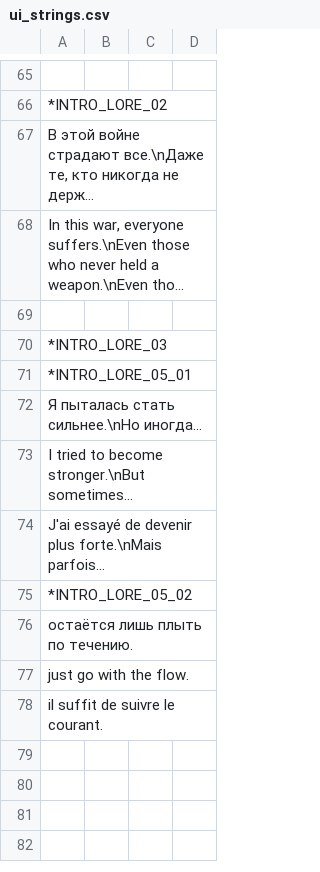
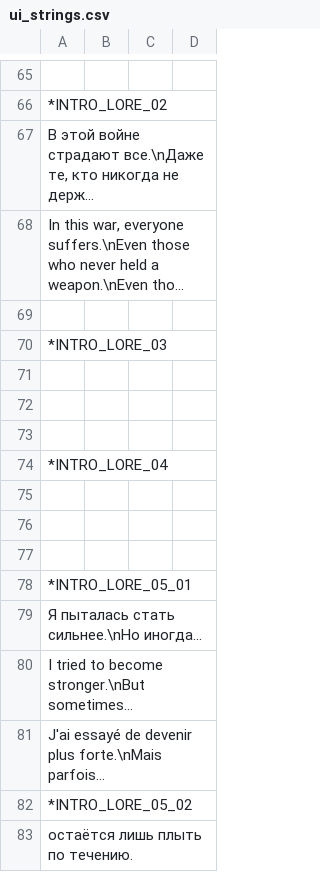
Before and after one commit to blackrainbowtest/UNITY_GAME_LIGHT, a CSV file: Assets/_Project/Data/Localization/ui_strings.csv, drawn as a sheet; only a part is shown, gaps mark what is left out; the shorter side is filled out with more unchanged rows; long unchanged cells end in ….

```diff
--- a/Assets/_Project/Data/Localization/ui_strings.csv
+++ b/Assets/_Project/Data/Localization/ui_strings.csv
@@ -70,2 +70,9 @@
 *INTRO_LORE_03;
+	;
+	;
+	;
+*INTRO_LORE_04;
+	;
+	;
+	;
 *INTRO_LORE_05_01;
```
Also changed, not shown: 3 other files.
